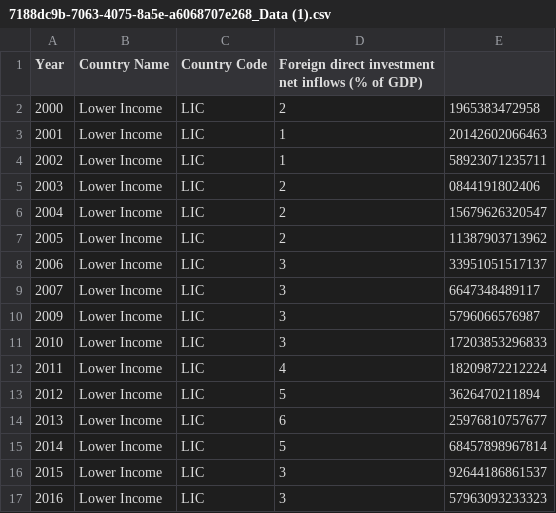
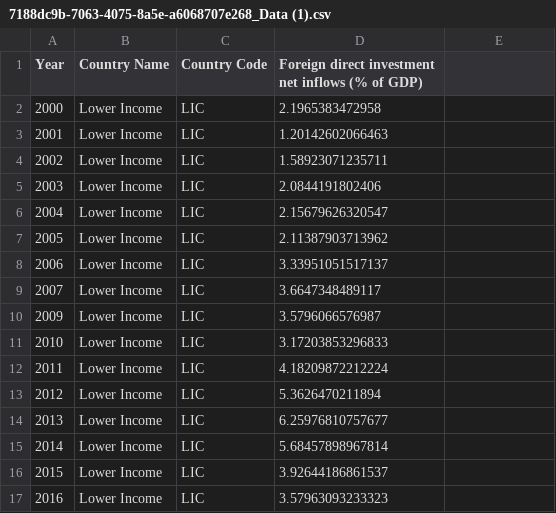
Before and after one commit to samuel0930/Samuel-Chan, a CSV file: 7188dc9b-7063-4075-8a5e-a6068707e268_Data (1).csv, drawn as a sheet; only a part is shown; the diff covers the shown part only.

Commit message:
Update 7188dc9b-7063-4075-8a5e-a6068707e268_Data (1).csv

```diff
--- a/7188dc9b-7063-4075-8a5e-a6068707e268_Data (1).csv
+++ b/7188dc9b-7063-4075-8a5e-a6068707e268_Data (1).csv
@@ -1,17 +1,17 @@
 Year,Country Name,Country Code,Foreign direct investment net inflows (% of GDP)
-2000,Lower Income,LIC,2,1965383472958
-2001,Lower Income,LIC,1,20142602066463
-2002,Lower Income,LIC,1,58923071235711
-2003,Lower Income,LIC,2,0844191802406
-2004,Lower Income,LIC,2,15679626320547
-2005,Lower Income,LIC,2,11387903713962
-2006,Lower Income,LIC,3,33951051517137
-2007,Lower Income,LIC,3,6647348489117
-2009,Lower Income,LIC,3,5796066576987
-2010,Lower Income,LIC,3,17203853296833
-2011,Lower Income,LIC,4,18209872212224
-2012,Lower Income,LIC,5,3626470211894
-2013,Lower Income,LIC,6,25976810757677
-2014,Lower Income,LIC,5,68457898967814
-2015,Lower Income,LIC,3,92644186861537
-2016,Lower Income,LIC,3,57963093233323
+2000,Lower Income,LIC,2.1965383472958
+2001,Lower Income,LIC,1.20142602066463
+2002,Lower Income,LIC,1.58923071235711
+2003,Lower Income,LIC,2.0844191802406
+2004,Lower Income,LIC,2.15679626320547
+2005,Lower Income,LIC,2.11387903713962
+2006,Lower Income,LIC,3.33951051517137
+2007,Lower Income,LIC,3.6647348489117
+2009,Lower Income,LIC,3.5796066576987
+2010,Lower Income,LIC,3.17203853296833
+2011,Lower Income,LIC,4.18209872212224
+2012,Lower Income,LIC,5.3626470211894
+2013,Lower Income,LIC,6.25976810757677
+2014,Lower Income,LIC,5.68457898967814
+2015,Lower Income,LIC,3.92644186861537
+2016,Lower Income,LIC,3.57963093233323
```
Also changed, not shown: 48 edited cells elsewhere in this file.
